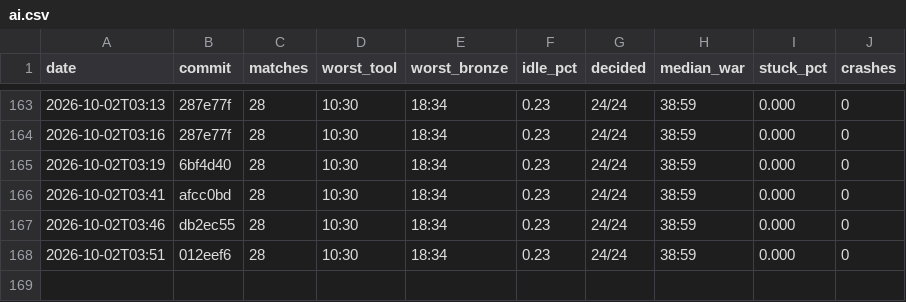
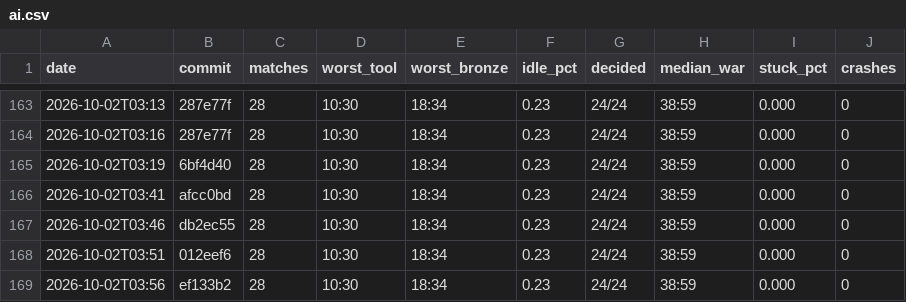
Before and after one commit to DigiMonk73/Empires, a CSV file: docs/metrics/ai.csv, drawn as a sheet; only a part is shown, gaps mark what is left out.

```diff
--- a/docs/metrics/ai.csv
+++ b/docs/metrics/ai.csv
@@ -168 +168,2 @@ date,commit,matches,worst_tool,worst_bronze,idle_pct,decided,median_war,stuck_pc
 2026-10-02T03:51,012eef6,28,10:30,18:34,0.23,24/24,38:59,0.000,0
+2026-10-02T03:56,ef133b2,28,10:30,18:34,0.23,24/24,38:59,0.000,0
```
Also changed, not shown: docs/metrics/battle.csv, docs/metrics/econ.csv, 7 other files.
